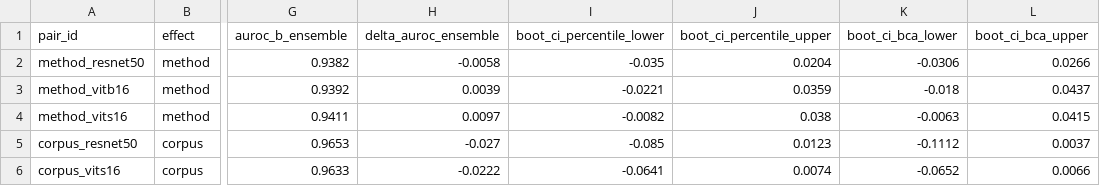
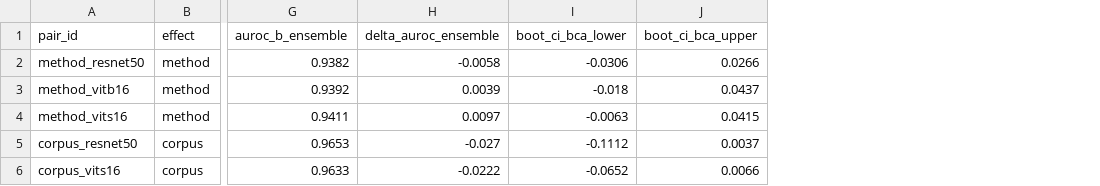
Before and after one commit to Gastroenterology-CRCHUM/ulcer-detection-crohns, a CSV file: results/ulcer/heldout/effect_decomposition.csv, drawn as a sheet; only a part is shown, gaps mark what is left out; the diff names each change by its address in the sheet, - before the commit and + after, or states it on an @@ line.

```diff
--- a/results/ulcer/heldout/effect_decomposition.csv
+++ b/results/ulcer/heldout/effect_decomposition.csv
-column I (boot_ci_percentile_lower), rows 2-6: -0.035 | -0.0221 | -0.0082 | -0.085 | -0.0641
-column J (boot_ci_percentile_upper), rows 2-6: 0.0204 | 0.0359 | 0.038 | 0.0123 | 0.0074
```
Also changed, not shown: results/ulcer/heldout/heldout_ensemble_metrics.csv, 40 other files.
